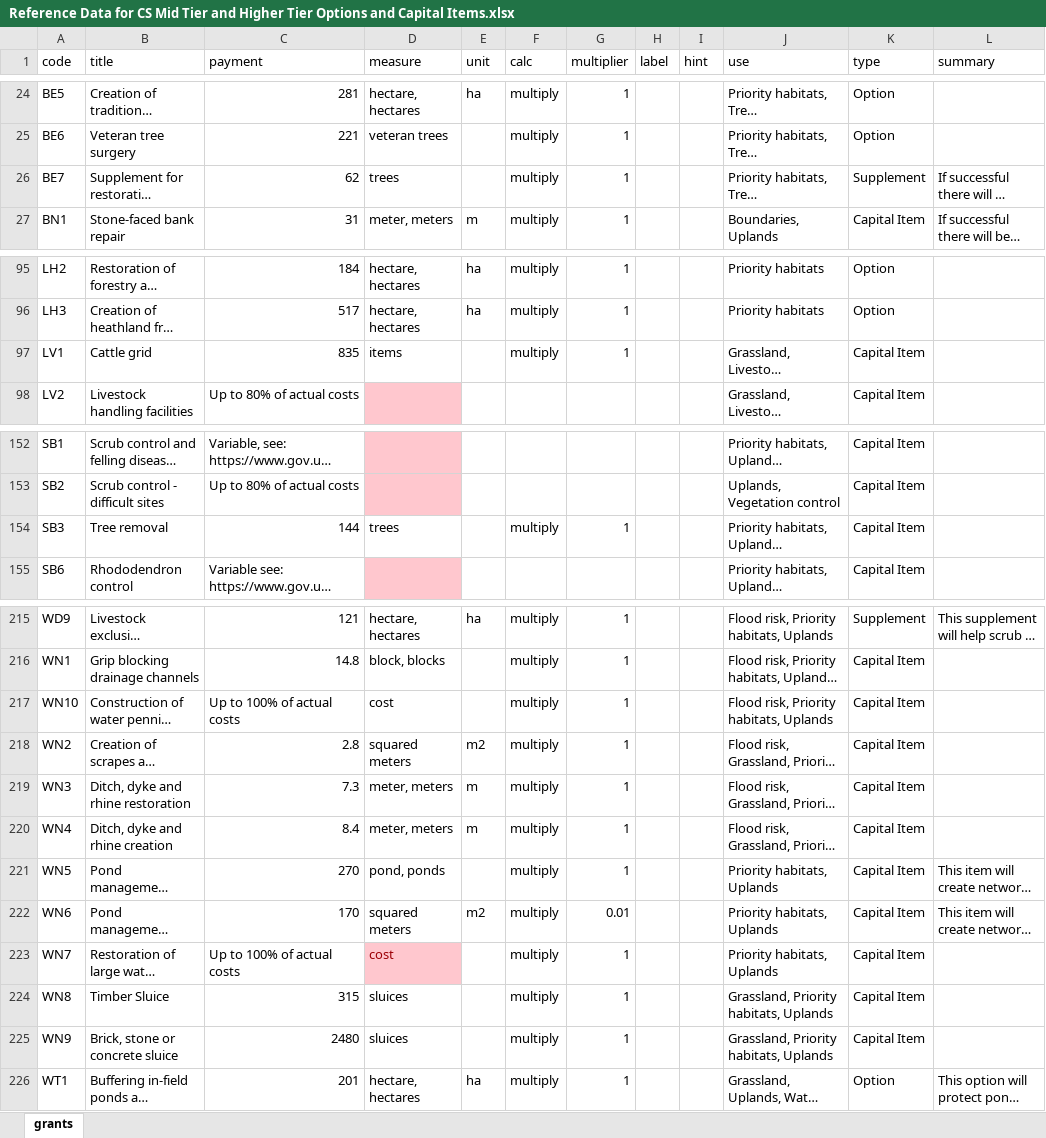
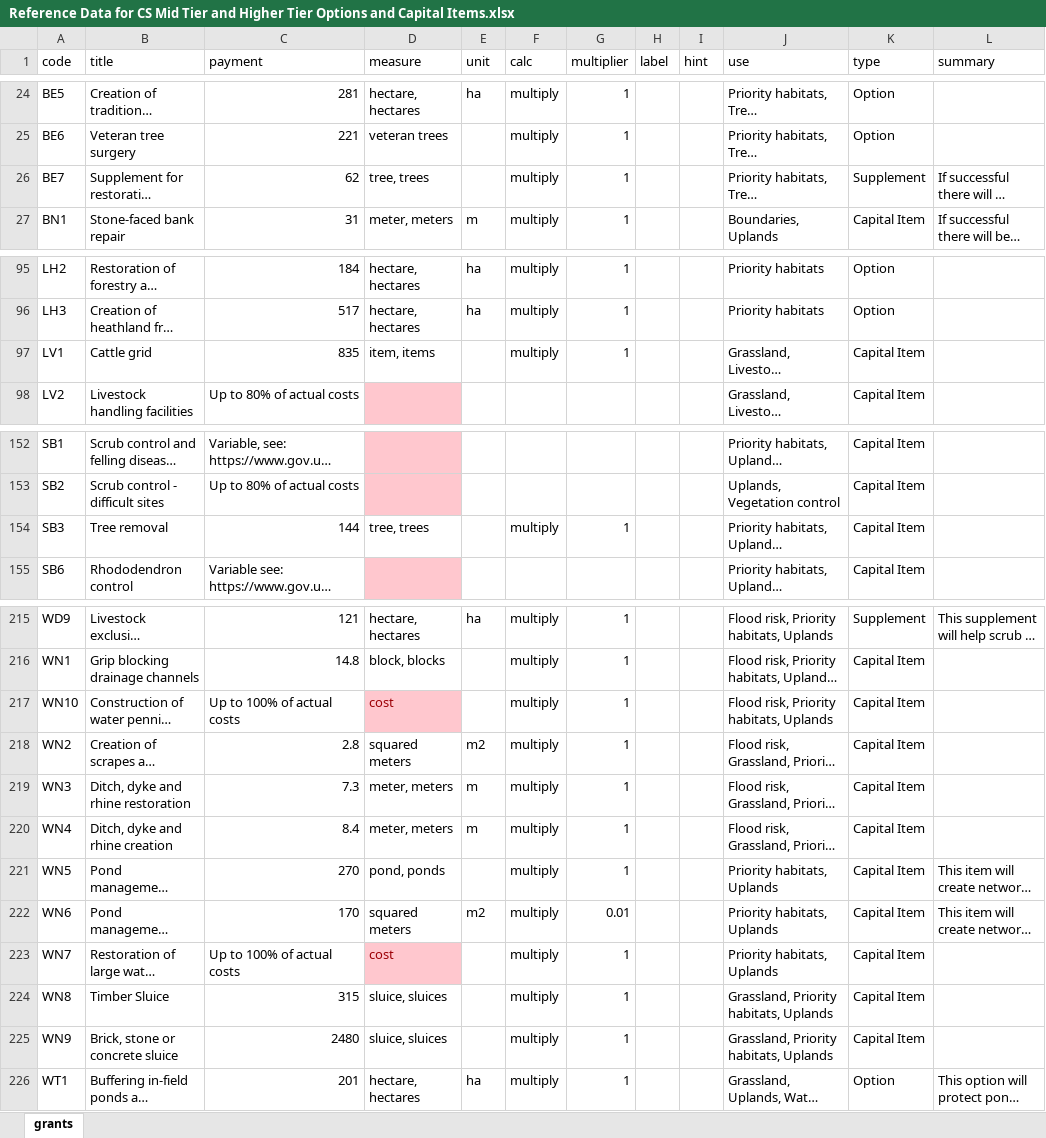
Before and after one commit to DEFRA/local-nature-recovery-prototype, an Excel workbook: app/data/Reference Data for CS Mid Tier and Higher Tier Options and Capital Items.xlsx, sheet grants, drawn as a sheet; only a part is shown, gaps mark what is left out; long unchanged cells end in …; values as stored, in another font and other column widths than the file's, no borders; the diff covers the shown part only; the diff names each change by its address in the sheet, - before the commit and + after, or states it on an @@ line.

```diff
--- a/app/data/Reference Data for CS Mid Tier and Higher Tier Options and Capital Items.xlsx (sheet grants)
+++ b/app/data/Reference Data for CS Mid Tier and Higher Tier Options and Capital Items.xlsx (sheet grants)
-D26 (measure): trees
+D26 (measure): tree, trees
-D97 (measure): items
+D97 (measure): item, items
-D154 (measure): trees
+D154 (measure): tree, trees
@@ D217 fill: none → #FFC7CE, text colour: black → #9C0006 @@
-D224:D225 (measure): sluices
+D224:D225 (measure): sluice, sluices
```
Also changed, not shown: 9 edited cells and cell formats elsewhere in this sheet, 1 other file.
